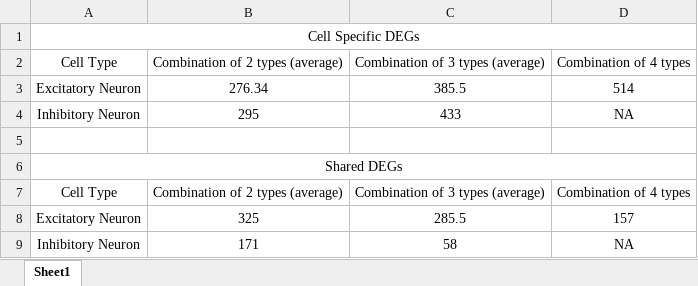
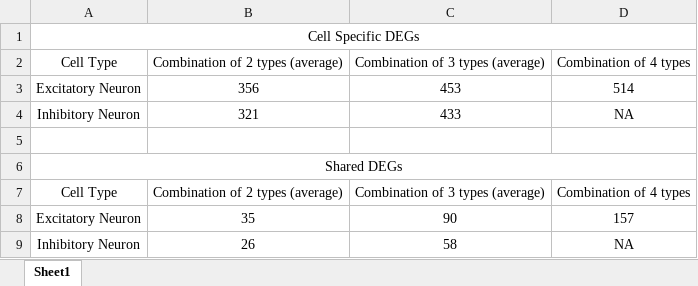
Before and after one commit to dmj6288/Accelerated-Cell-type-Evolution-in-the-Human-Brain, an Excel workbook: Generate All Figures/Supplementary Tables/Supplementary Table 6 - trends in subtype specific DEGs with increasing number of subtypes in each combination.xlsx, sheet Sheet1, drawn as a sheet; values as stored, in another font and other column widths than the file's, no borders; the diff names each change by its address in the sheet, - before the commit and + after, or states it on an @@ line.

Commit message:
Supp6 update

```diff
--- a/Generate All Figures/Supplementary Tables/Supplementary Table 6 - trends in subtype specific DEGs with increasing number of subtypes in each combination.xlsx (sheet Sheet1)
+++ b/Generate All Figures/Supplementary Tables/Supplementary Table 6 - trends in subtype specific DEGs with increasing number of subtypes in each combination.xlsx (sheet Sheet1)
-B3: 276.34
+B3: 356
-C3: 385.5
+C3: 453
-B4: 295
+B4: 321
-B8: 325
+B8: 35
-C8: 285.5
+C8: 90
-B9: 171
+B9: 26
```
